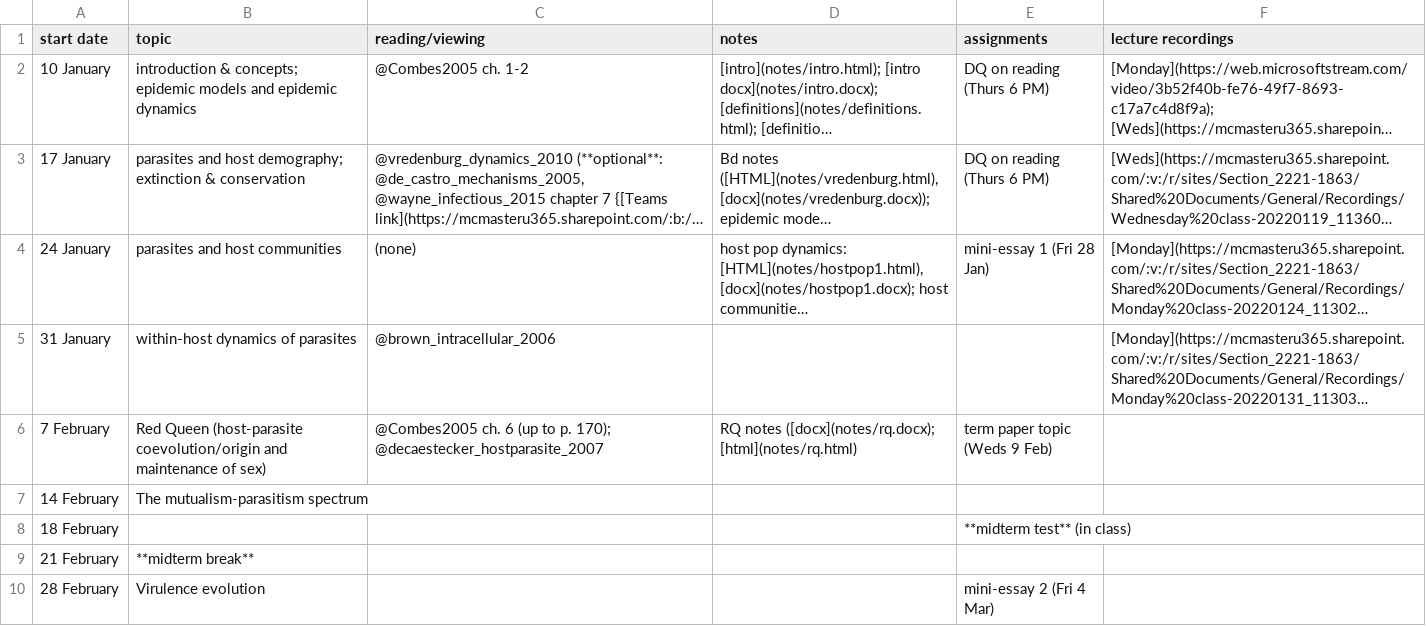
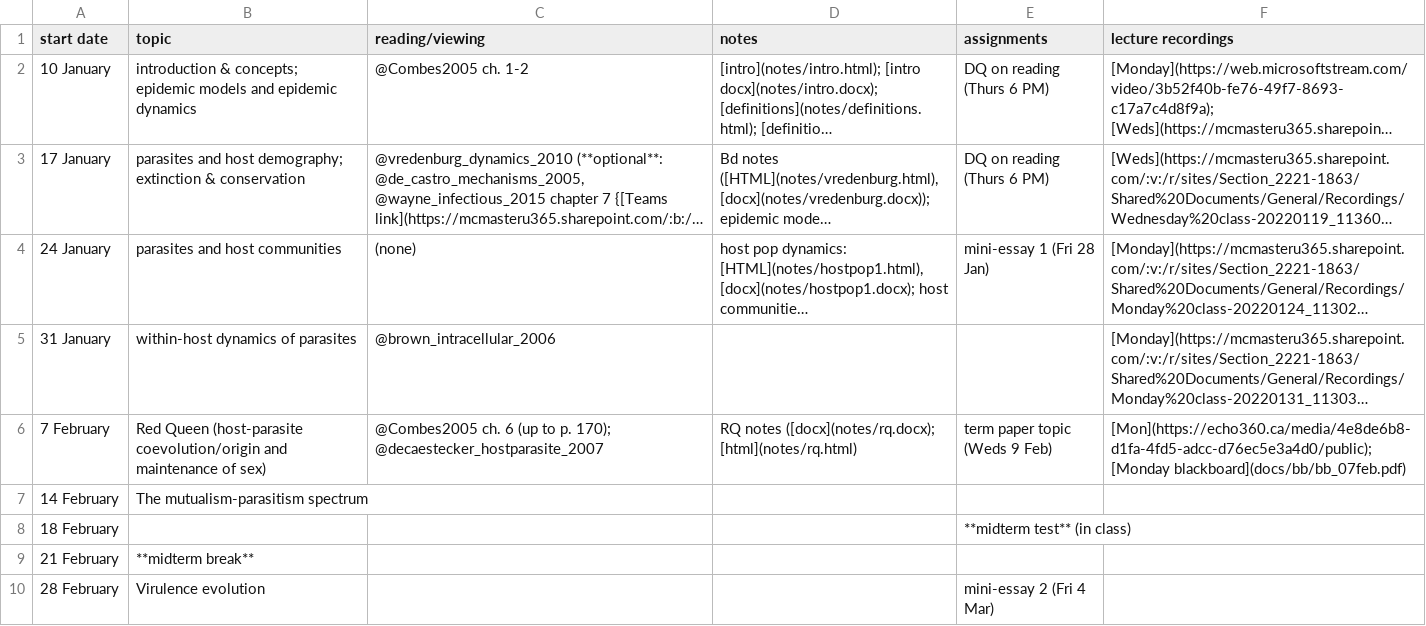
Before and after one commit to bbolker/bio4ae3, a CSV file: sched.csv, drawn as a sheet; only a part is shown; long unchanged cells end in …; the diff names each change by its address in the sheet, - before the commit and + after, or states it on an @@ line.

Commit message:
recording/bb for monday etc

```diff
--- a/sched.csv
+++ b/sched.csv
-F6 (lecture recordings): (empty)
+F6 (lecture recordings): [Mon](https://echo360.ca/media/4e8de6b8-d1fa-4fd5-adcc-d76ec5e3a4d0/public); [Monday blackboard](docs/bb/bb_07feb.pdf)
```
Also changed, not shown: 7 other files.
